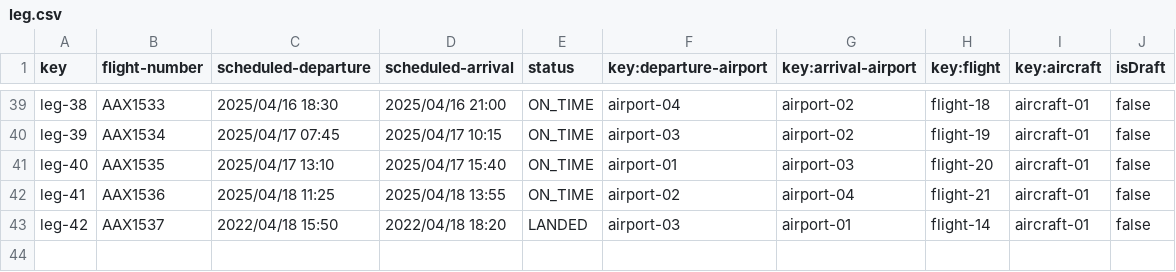
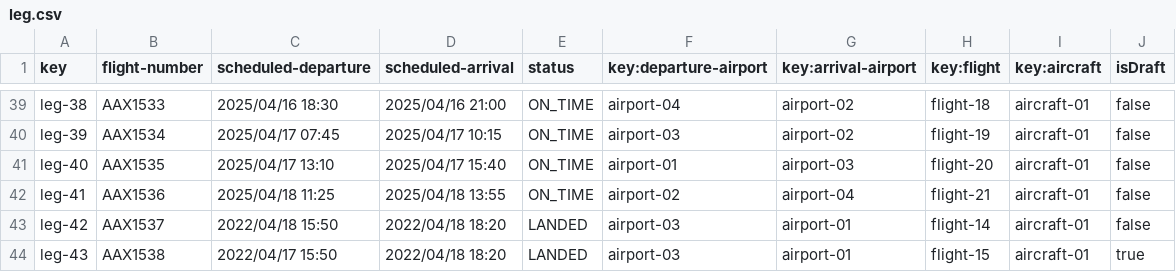
Before and after one commit to rubpergar/Acme-ANS-C3, a CSV file: src/main/resources/WEB-INF/data/sample/leg.csv, drawn as a sheet; only a part is shown, gaps mark what is left out.

```diff
--- a/src/main/resources/WEB-INF/data/sample/leg.csv
+++ b/src/main/resources/WEB-INF/data/sample/leg.csv
@@ -43 +43,2 @@ leg-41,AAX1536,2025/04/18 11:25,2025/04/18 13:55,ON_TIME,airport-02,airport-04,f
 leg-42,AAX1537,2022/04/18 15:50,2022/04/18 18:20,LANDED,airport-03,airport-01,flight-14,aircraft-01,false
+leg-43,AAX1538,2022/04/17 15:50,2022/04/18 18:20,LANDED,airport-03,airport-01,flight-15,aircraft-01,true
```
Also changed, not shown: 7 other files.
